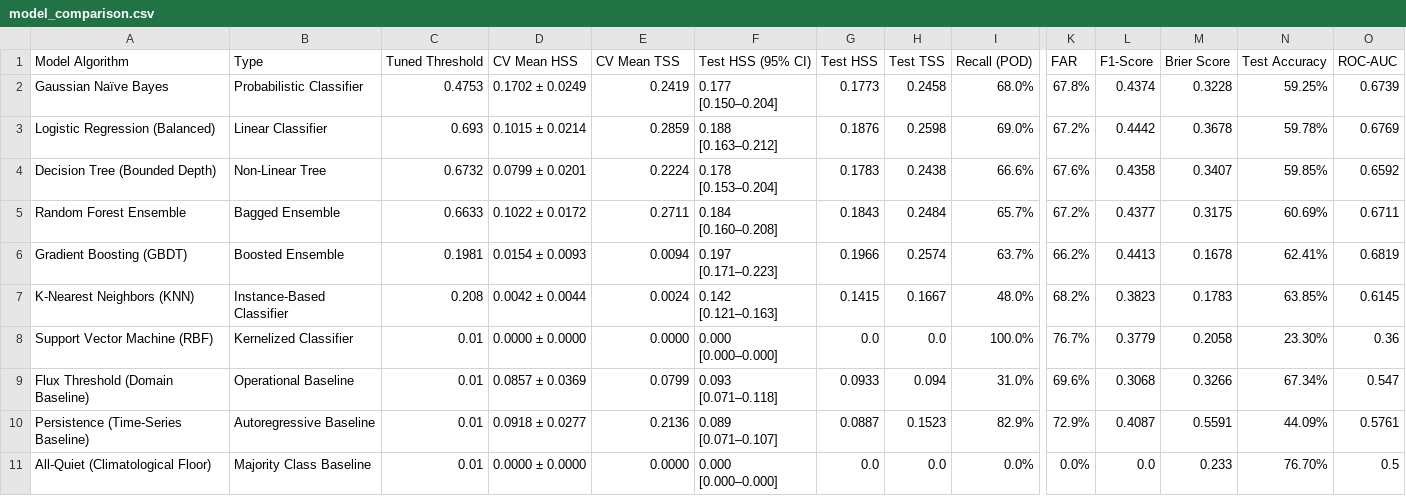
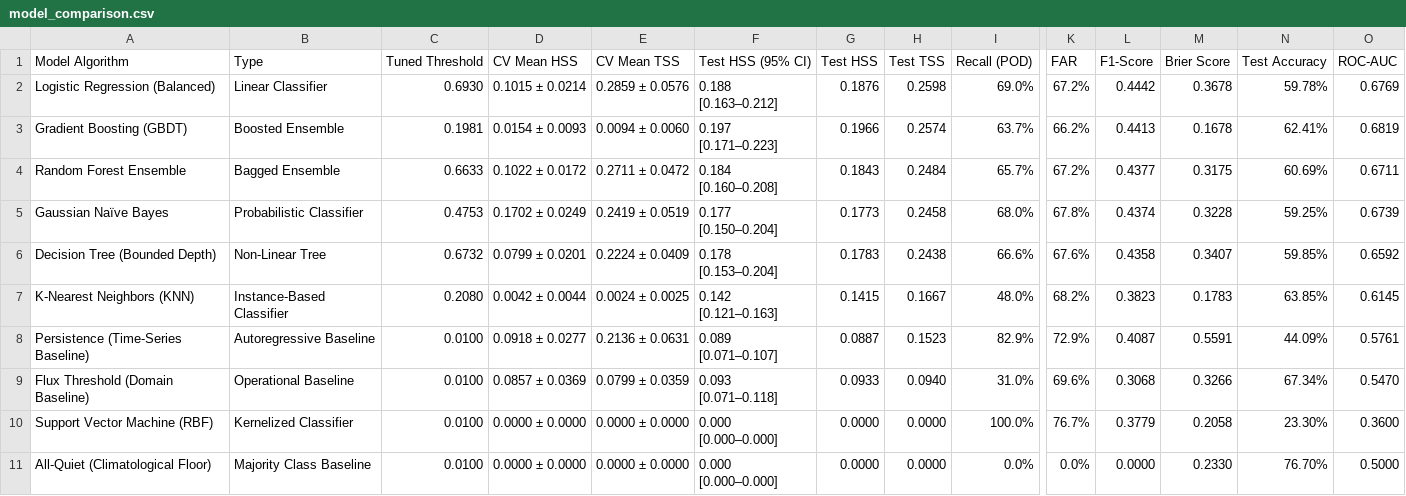
Before and after one commit to bhagamanjan2/physics-informed-solar-flare-forecasting, a CSV file: results/model_comparison.csv, drawn as a sheet; only a part is shown, gaps mark what is left out; removed rows and columns are numbered as before the commit, all else as after; rows hold the shown columns only; the diff names each change by its address in the sheet, - before the commit and + after, or states it on an @@ line.

```diff
--- a/results/model_comparison.csv
+++ b/results/model_comparison.csv
+row 2: Logistic Regression (Balanced) | Linear Classifier | 0.6930 | 0.1015 ± 0.0214 | 0.2859 ± 0.0576 | 0.188 [0.163–0.212] | 0.1876 | 0.2598 | 69.0% | 67.2% | 0.4442 | 0.3678 | 59.78% | 0.6769
+row 3: Gradient Boosting (GBDT) | Boosted Ensemble | 0.1981 | 0.0154 ± 0.0093 | 0.0094 ± 0.0060 | 0.197 [0.171–0.223] | 0.1966 | 0.2574 | 63.7% | 66.2% | 0.4413 | 0.1678 | 62.41% | 0.6819
+row 4: Random Forest Ensemble | Bagged Ensemble | 0.6633 | 0.1022 ± 0.0172 | 0.2711 ± 0.0472 | 0.184 [0.160–0.208] | 0.1843 | 0.2484 | 65.7% | 67.2% | 0.4377 | 0.3175 | 60.69% | 0.6711
-E5 (CV Mean TSS): 0.2419
+E5 (CV Mean TSS): 0.2419 ± 0.0519
-row 3: Logistic Regression (Balanced) | Linear Classifier | 0.693 | 0.1015 ± 0.0214 | 0.2859 | 0.188 [0.163–0.212] | 0.1876 | 0.2598 | 69.0% | 67.2% | 0.4442 | 0.3678 | 59.78% | 0.6769
-E6 (CV Mean TSS): 0.2224
+E6 (CV Mean TSS): 0.2224 ± 0.0409
-row 5: Random Forest Ensemble | Bagged Ensemble | 0.6633 | 0.1022 ± 0.0172 | 0.2711 | 0.184 [0.160–0.208] | 0.1843 | 0.2484 | 65.7% | 67.2% | 0.4377 | 0.3175 | 60.69% | 0.6711
-row 6: Gradient Boosting (GBDT) | Boosted Ensemble | 0.1981 | 0.0154 ± 0.0093 | 0.0094 | 0.197 [0.171–0.223] | 0.1966 | 0.2574 | 63.7% | 66.2% | 0.4413 | 0.1678 | 62.41% | 0.6819
-C7 (Tuned Threshold): 0.208
+C7 (Tuned Threshold): 0.2080
-E7 (CV Mean TSS): 0.0024
+E7 (CV Mean TSS): 0.0024 ± 0.0025
-row 8: Support Vector Machine (RBF) | Kernelized Classifier | 0.01 | 0.0000 ± 0.0000 | 0.0000 | 0.000 [0.000–0.000] | 0.0 | 0.0 | 100.0% | 76.7% | 0.3779 | 0.2058 | 23.30% | 0.36
-row 9: Flux Threshold (Domain Baseline) | Operational Baseline | 0.01 | 0.0857 ± 0.0369 | 0.0799 | 0.093 [0.071–0.118] | 0.0933 | 0.094 | 31.0% | 69.6% | 0.3068 | 0.3266 | 67.34% | 0.547
-C8 (Tuned Threshold): 0.01
+C8 (Tuned Threshold): 0.0100
-E8 (CV Mean TSS): 0.2136
+E8 (CV Mean TSS): 0.2136 ± 0.0631
+row 9: Flux Threshold (Domain Baseline) | Operational Baseline | 0.0100 | 0.0857 ± 0.0369 | 0.0799 ± 0.0359 | 0.093 [0.071–0.118] | 0.0933 | 0.0940 | 31.0% | 69.6% | 0.3068 | 0.3266 | 67.34% | 0.5470
+row 10: Support Vector Machine (RBF) | Kernelized Classifier | 0.0100 | 0.0000 ± 0.0000 | 0.0000 ± 0.0000 | 0.000 [0.000–0.000] | 0.0000 | 0.0000 | 100.0% | 76.7% | 0.3779 | 0.2058 | 23.30% | 0.3600
-C11 (Tuned Threshold): 0.01
+C11 (Tuned Threshold): 0.0100
-E11 (CV Mean TSS): 0.0000
+E11 (CV Mean TSS): 0.0000 ± 0.0000
-G11 (Test HSS): 0.0
+G11 (Test HSS): 0.0000
-H11 (Test TSS): 0.0
+H11 (Test TSS): 0.0000
-L11 (F1-Score): 0.0
+L11 (F1-Score): 0.0000
-M11 (Brier Score): 0.233
+M11 (Brier Score): 0.2330
-O11 (ROC-AUC): 0.5
+O11 (ROC-AUC): 0.5000
```
Also changed, not shown: 12 other files.
